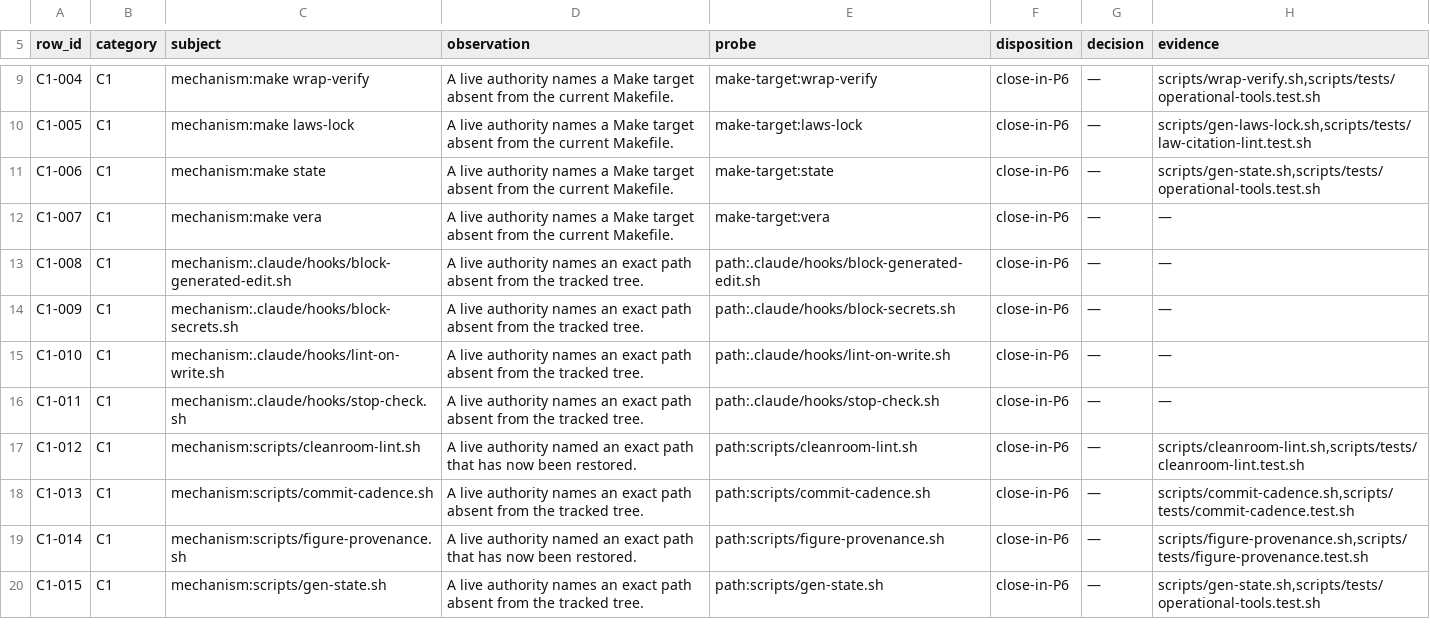
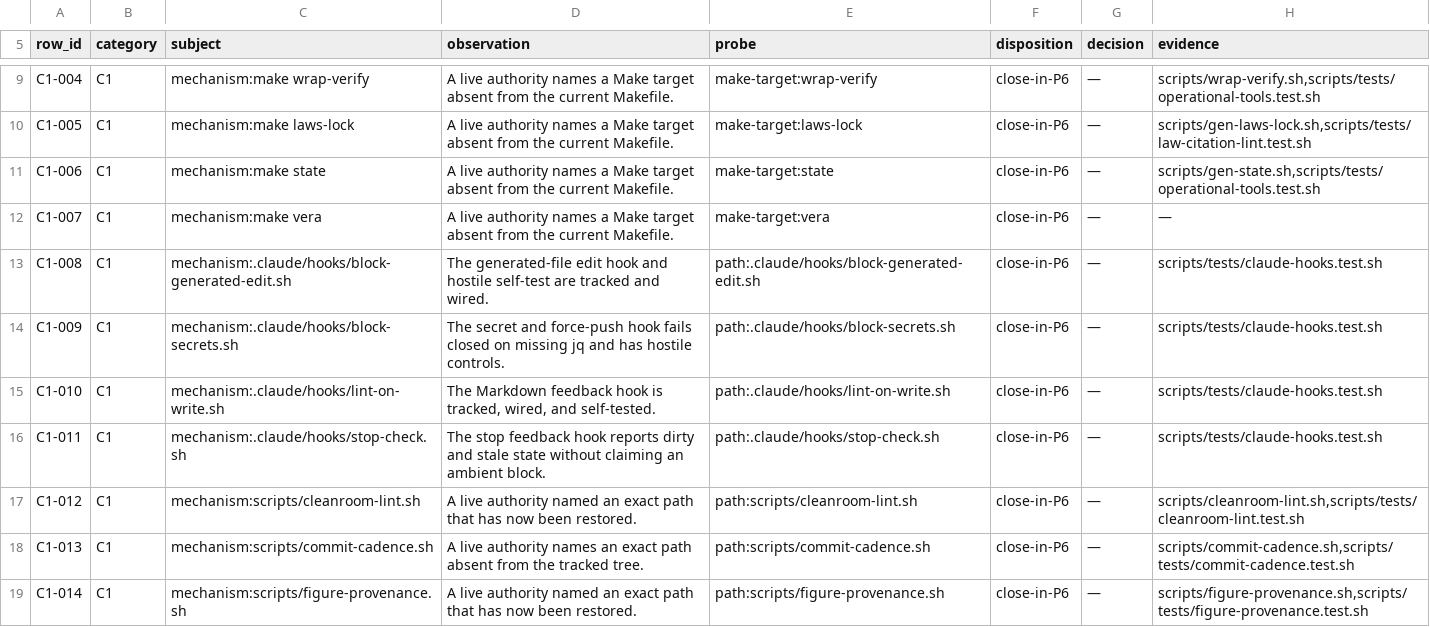
Before and after one commit to kamisrini/proofbound, a TSV file: docs/plans/p6-census-rows.tsv, drawn as a sheet; only a part is shown, gaps mark what is left out; the shorter side is filled out with more unchanged rows.

Commit message:
build: restore repository hook controls

```diff
--- a/docs/plans/p6-census-rows.tsv
+++ b/docs/plans/p6-census-rows.tsv
@@ -12,6 +12,6 @@ C1-006	C1	mechanism:make state	A live authority names a Make target absent from
 C1-007	C1	mechanism:make vera	A live authority names a Make target absent from the current Makefile.	make-target:vera	close-in-P6	—	—
-C1-008	C1	mechanism:.claude/hooks/block-generated-edit.sh	A live authority names an exact path absent from the tracked tree.	path:.claude/hooks/block-generated-edit.sh	close-in-P6	—	—
-C1-009	C1	mechanism:.claude/hooks/block-secrets.sh	A live authority names an exact path absent from the tracked tree.	path:.claude/hooks/block-secrets.sh	close-in-P6	—	—
-C1-010	C1	mechanism:.claude/hooks/lint-on-write.sh	A live authority names an exact path absent from the tracked tree.	path:.claude/hooks/lint-on-write.sh	close-in-P6	—	—
-C1-011	C1	mechanism:.claude/hooks/stop-check.sh	A live authority names an exact path absent from the tracked tree.	path:.claude/hooks/stop-check.sh	close-in-P6	—	—
+C1-008	C1	mechanism:.claude/hooks/block-generated-edit.sh	The generated-file edit hook and hostile self-test are tracked and wired.	path:.claude/hooks/block-generated-edit.sh	close-in-P6	—	scripts/tests/claude-hooks.test.sh
+C1-009	C1	mechanism:.claude/hooks/block-secrets.sh	The secret and force-push hook fails closed on missing jq and has hostile controls.	path:.claude/hooks/block-secrets.sh	close-in-P6	—	scripts/tests/claude-hooks.test.sh
+C1-010	C1	mechanism:.claude/hooks/lint-on-write.sh	The Markdown feedback hook is tracked, wired, and self-tested.	path:.claude/hooks/lint-on-write.sh	close-in-P6	—	scripts/tests/claude-hooks.test.sh
+C1-011	C1	mechanism:.claude/hooks/stop-check.sh	The stop feedback hook reports dirty and stale state without claiming an ambient block.	path:.claude/hooks/stop-check.sh	close-in-P6	—	scripts/tests/claude-hooks.test.sh
 C1-012	C1	mechanism:scripts/cleanroom-lint.sh	A live authority named an exact path that has now been restored.	path:scripts/cleanroom-lint.sh	close-in-P6	—	scripts/cleanroom-lint.sh,scripts/tests/cleanroom-lint.test.sh
```
Also changed, not shown: 7 other files.
